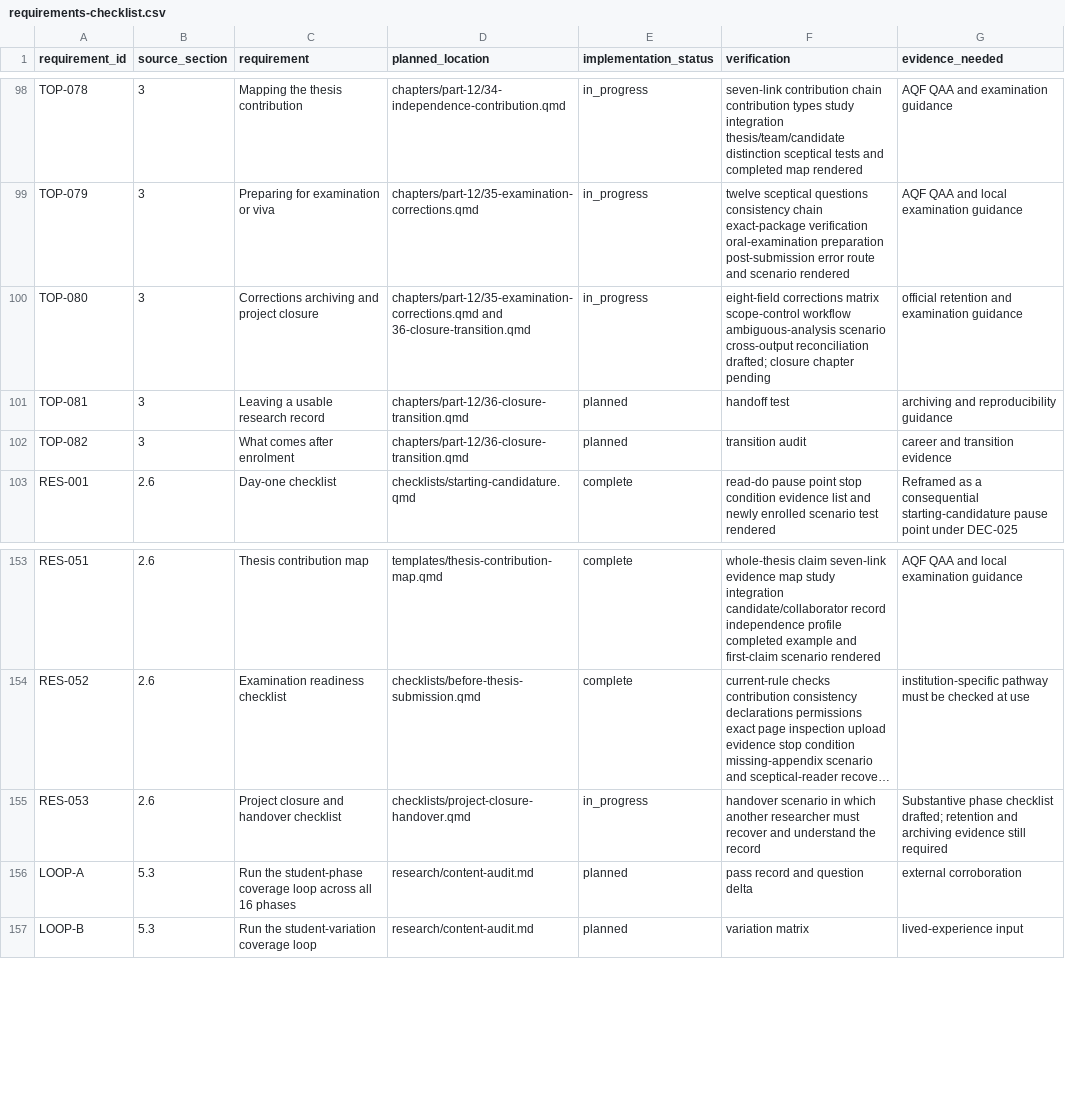
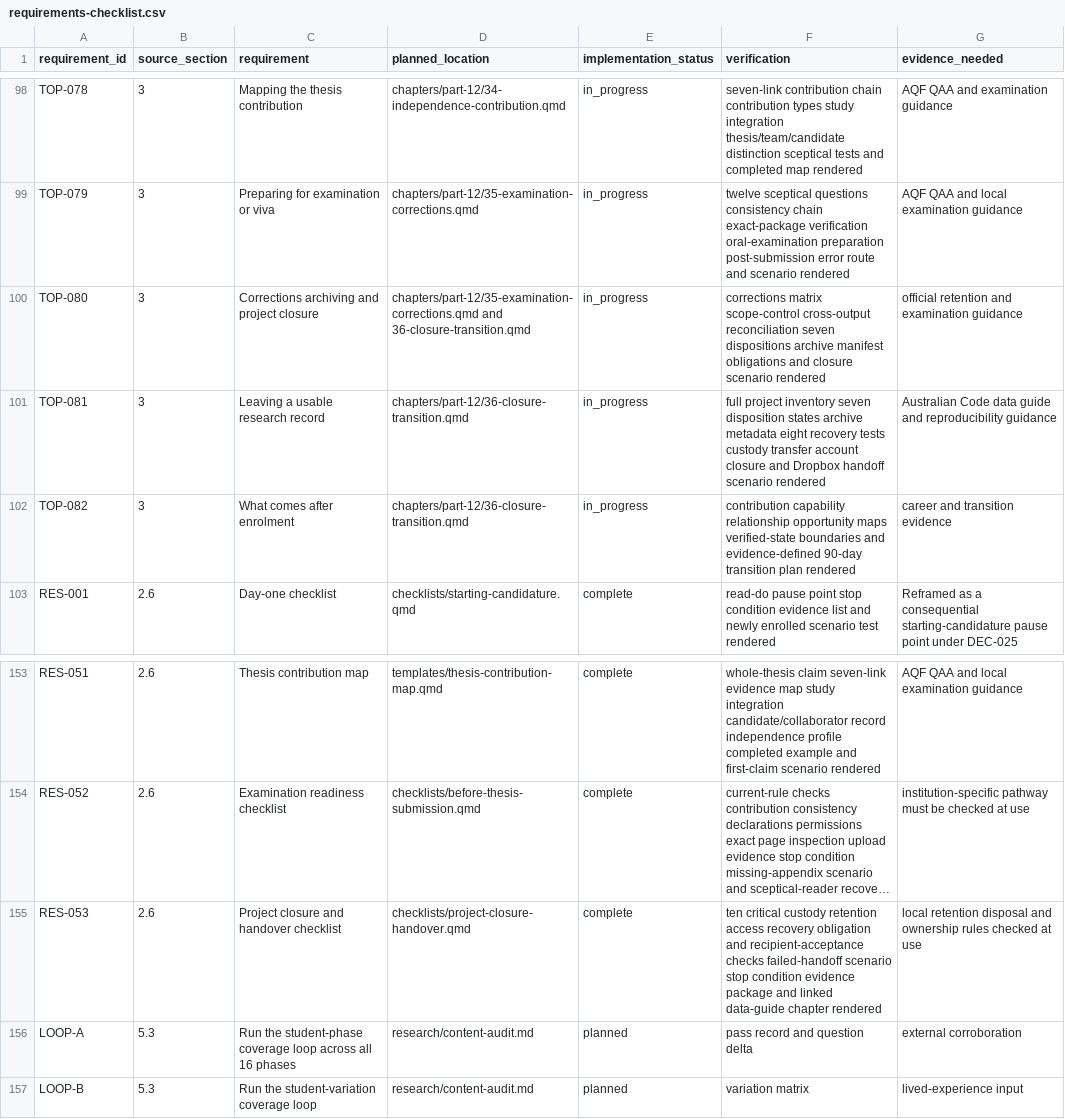
Before and after one commit to hareshsuppiah/handbook-for-the-recently-enrolled, a CSV file: planning/requirements-checklist.csv, drawn as a sheet; only a part is shown, gaps mark what is left out; long unchanged cells end in …; the diff names each change by its address in the sheet, - before the commit and + after, or states it on an @@ line.

```diff
--- a/planning/requirements-checklist.csv
+++ b/planning/requirements-checklist.csv
-F100 (verification): eight-field corrections matrix scope-control workflow ambiguous-analysis scenario cross-output reconciliation drafted; closure chapter pending
+F100 (verification): corrections matrix scope-control cross-output reconciliation seven dispositions archive manifest obligations and closure scenario rendered
-E101:E102 (implementation_status): planned
+E101:E102 (implementation_status): in_progress
-F101 (verification): handoff test
+F101 (verification): full project inventory seven disposition states archive metadata eight recovery tests custody transfer account closure and Dropbox handoff scenario rendered
-G101 (evidence_needed): archiving and reproducibility…
+G101 (evidence_needed): Australian Code data guide and reproducibility…
-F102 (verification): transition audit
+F102 (verification): contribution capability relationship opportunity maps verified-state boundaries and evidence-defined 90-day transition plan rendered
-E155 (implementation_status): in_progress
+E155 (implementation_status): complete
-F155 (verification): handover scenario in which another researcher must recover and understand the record
+F155 (verification): ten critical custody retention access recovery obligation and recipient-acceptance checks failed-handoff scenario stop condition evidence package and linked data-guide chapter rendered
-G155 (evidence_needed): Substantive phase checklist drafted; retention and archiving evidence still required
+G155 (evidence_needed): local retention disposal and ownership rules checked at use
```
Also changed, not shown: research/coverage-matrix.csv, 2 other files.
